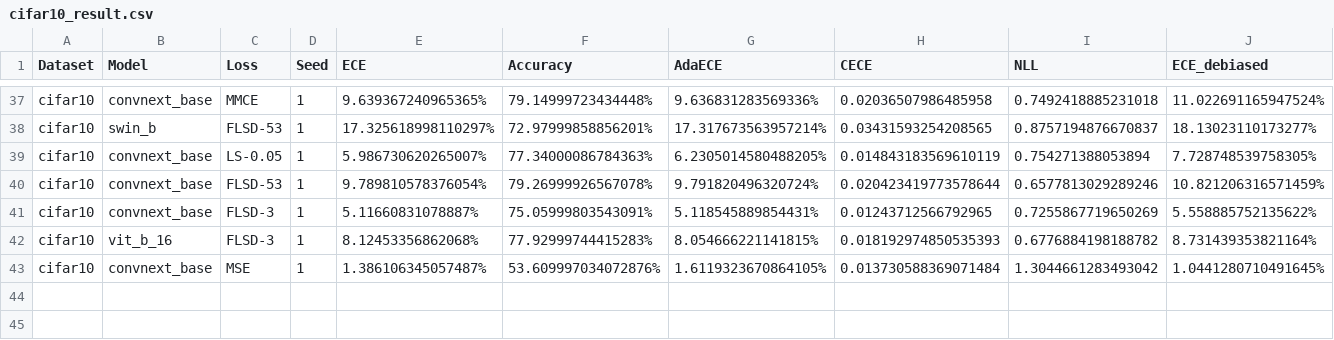
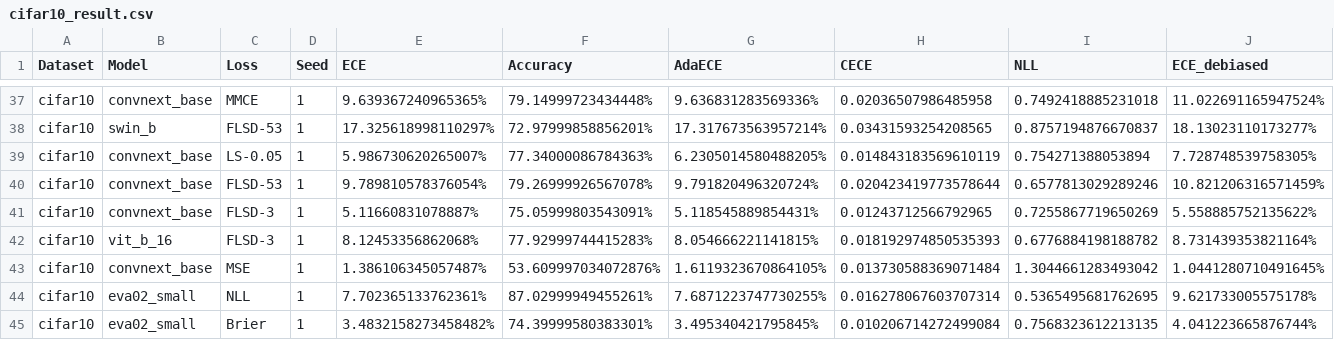
Before and after one commit to Misakaaaaaz/calibench, a CSV file: yuhao/zyh/cifar10/cifar10_result.csv, drawn as a sheet; only a part is shown, gaps mark what is left out; rows hold the shown columns only; the diff names each change by its address in the sheet, - before the commit and + after, or states it on an @@ line.

Commit message:
eva

```diff
--- a/yuhao/zyh/cifar10/cifar10_result.csv
+++ b/yuhao/zyh/cifar10/cifar10_result.csv
+row 44: cifar10 | eva02_small | NLL | 1 | 7.702365133762361% | 87.02999949455261% | 7.6871223747730255% | 0.016278067603707314 | 0.5365495681762695 | 9.621733005575178%
+row 45: cifar10 | eva02_small | Brier | 1 | 3.4832158273458482% | 74.39999580383301% | 3.495340421795845% | 0.010206714272499084 | 0.7568323612213135 | 4.041223665876744%
```
